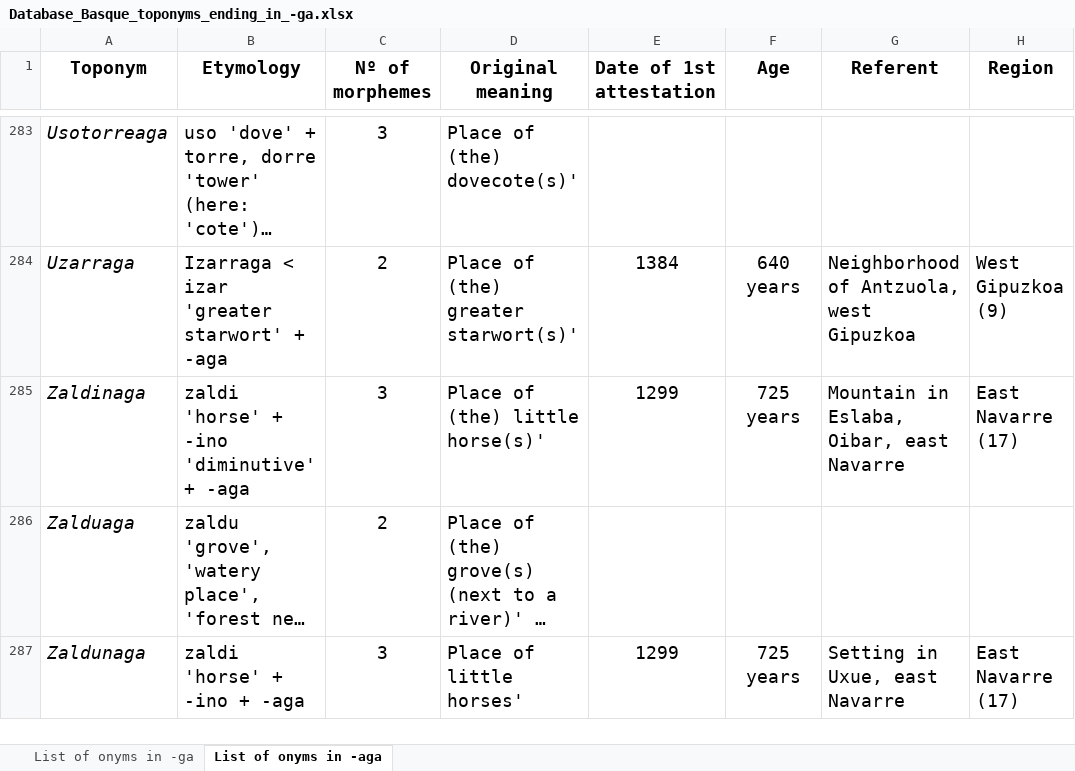
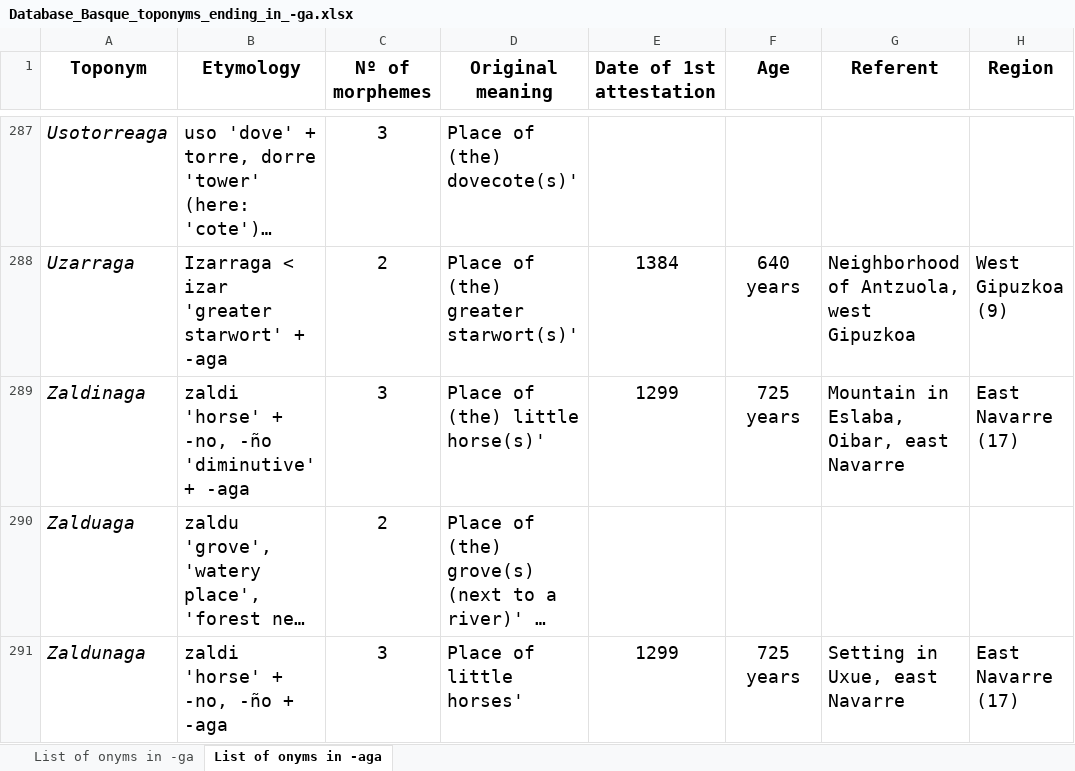
Before and after one commit to IkerSalaberri/Basque-onyms-ending-in--ga, an Excel workbook: Database_Basque_toponyms_ending_in_-ga.xlsx, sheet List of onyms in -aga, drawn as a sheet; only a part is shown, gaps mark what is left out; long unchanged cells end in …; values as stored, in another font and other column widths than the file's, no borders; addresses are those after the commit; the diff covers the shown part only; the diff names each change by its address in the sheet, - before the commit and + after, or states it on an @@ line.

```diff
--- a/Database_Basque_toponyms_ending_in_-ga.xlsx (sheet List of onyms in -aga)
+++ b/Database_Basque_toponyms_ending_in_-ga.xlsx (sheet List of onyms in -aga)
-B289 (Etymology): zaldi 'horse' + -ino 'diminutive' + -aga
+B289 (Etymology): zaldi 'horse' + -no, -ño 'diminutive' + -aga
-B291 (Etymology): zaldi 'horse' + -ino + -aga
+B291 (Etymology): zaldi 'horse' + -no, -ño + -aga
```
Also changed, not shown: 4 added rows and 73 edited cells elsewhere in this sheet, sheet List of onyms in -ga.
